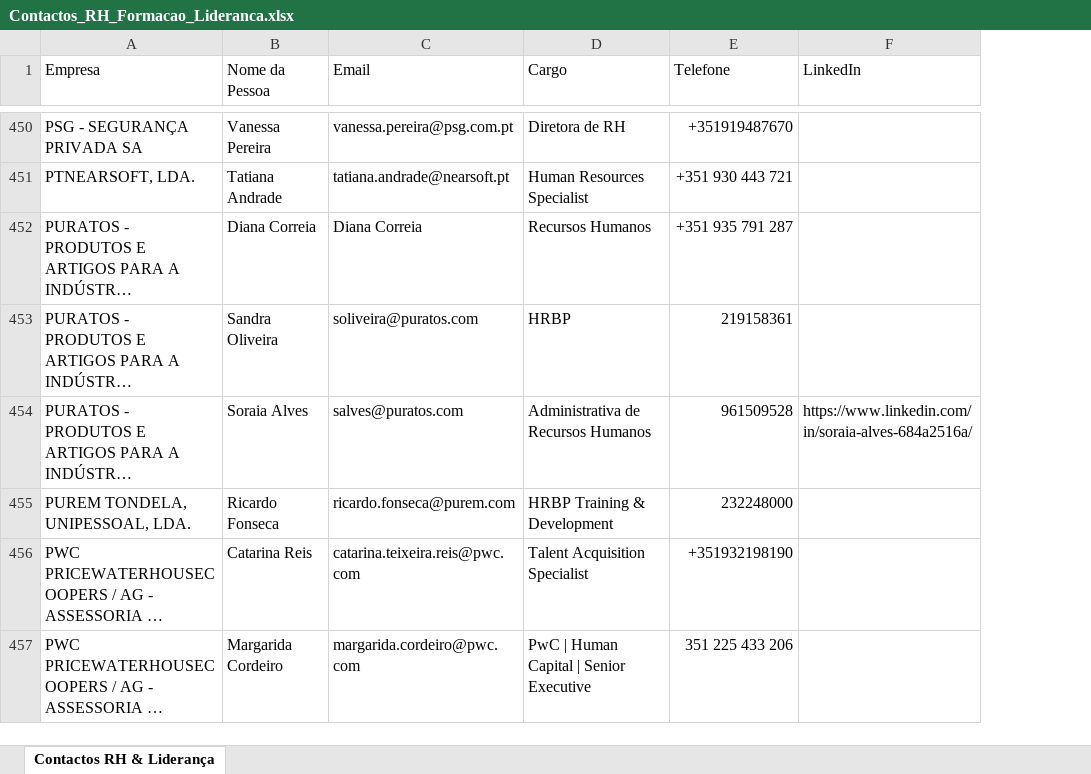
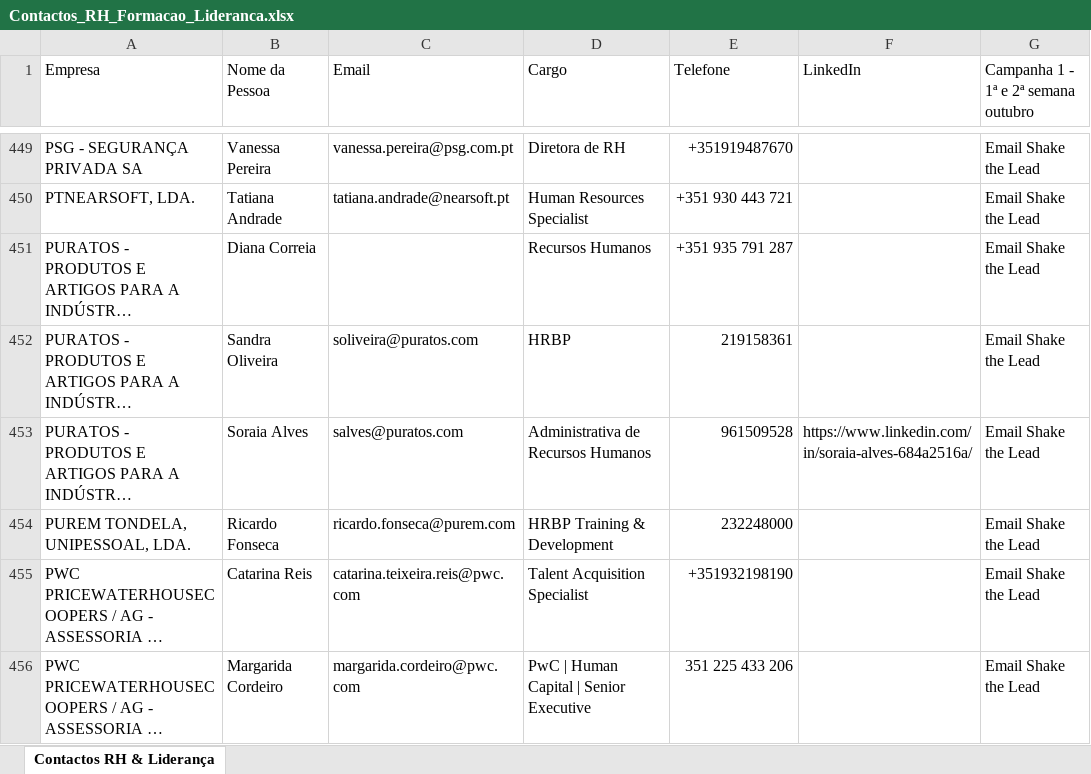
Before and after one commit to bvicente85/Bizz-Dev---Training, an Excel workbook: 03_Carteira_Clientes/031_Bases_Dados/Contactos_RH_Formacao_Lideranca.xlsx, sheet Contactos RH & Liderança, drawn as a sheet; only a part is shown, gaps mark what is left out; long unchanged cells end in …; values as stored, in another font and other column widths than the file's, no cell formats; addresses are those after the commit; the diff covers the shown part only; the diff names each change by its address in the sheet, - before the commit and + after, or states it on an @@ line.

```diff
--- a/03_Carteira_Clientes/031_Bases_Dados/Contactos_RH_Formacao_Lideranca.xlsx (sheet Contactos RH & Liderança)
+++ b/03_Carteira_Clientes/031_Bases_Dados/Contactos_RH_Formacao_Lideranca.xlsx (sheet Contactos RH & Liderança)
+column G, row 1: Campanha 1 - 1ª e 2ª semana outubro; rows 449-456: all Email Shake the Lead
-C451 (Email): Diana Correia
+C451 (Email): (empty)
```
Also changed, not shown: 2 added rows and 3 removed rows elsewhere in this sheet, cell formats, 03_Carteira_Clientes/031_Bases_Dados/Contacts 2026-2027.xlsx, 41 other files.
